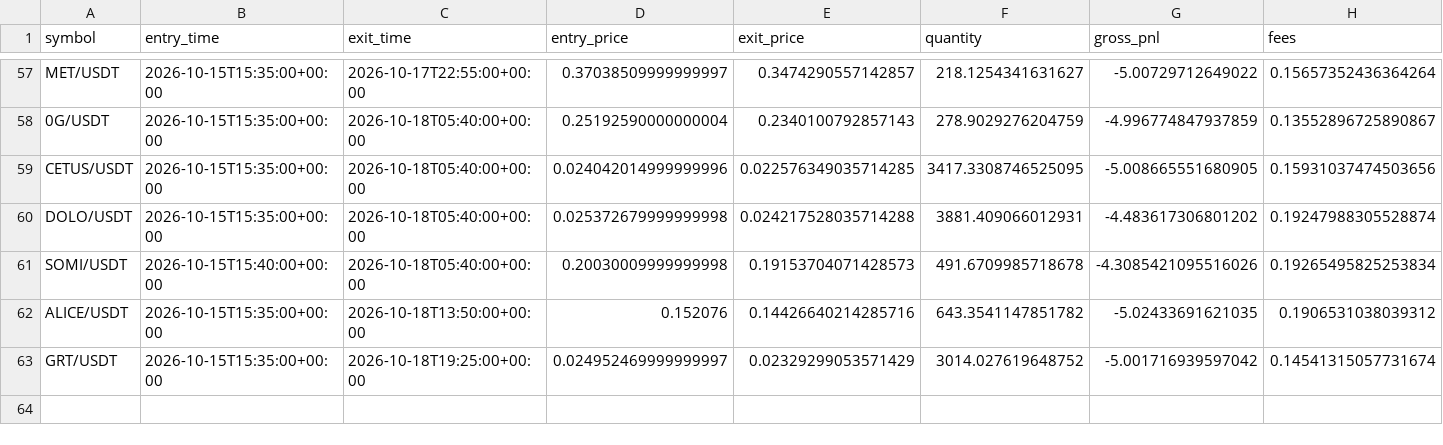
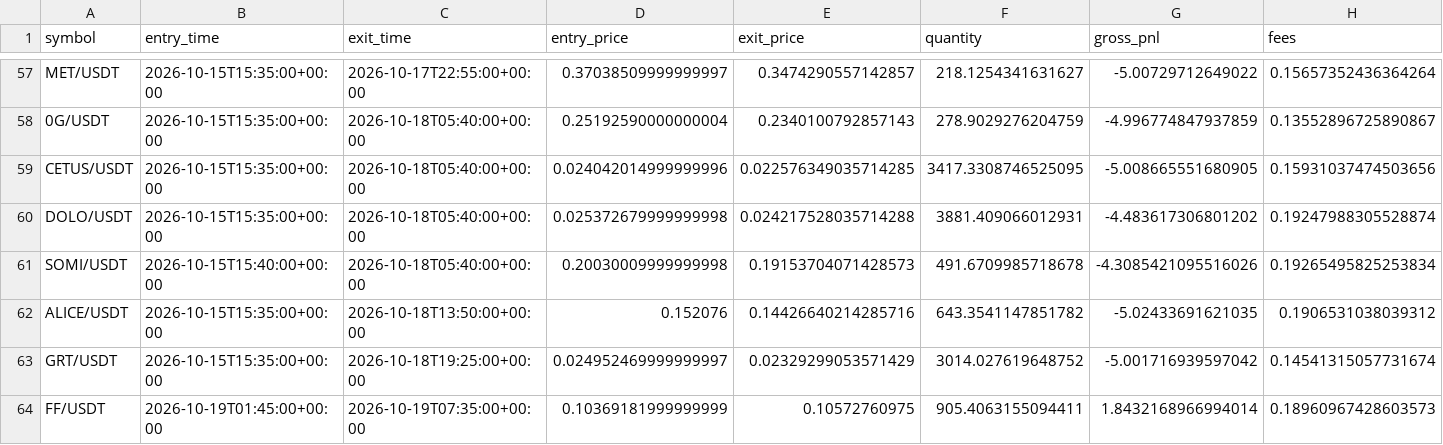
Before and after one commit to Sdka21/fvg-paper-bot, a CSV file: reports/paper_trades.csv, drawn as a sheet; only a part is shown, gaps mark what is left out; rows hold the shown columns only; the diff names each change by its address in the sheet, - before the commit and + after, or states it on an @@ line.

```diff
--- a/reports/paper_trades.csv
+++ b/reports/paper_trades.csv
+row 64: FF/USDT | 2026-10-19T01:45:00+00:00 | 2026-10-19T07:35:00+00:00 | 0.10369181999999999 | 0.10572760975 | 905.4063155094411 | 1.8432168966994014 | 0.18960967428603573
```
Also changed, not shown: reports/paper_equity.csv, reports/scalp_equity.csv, 3 other files.
